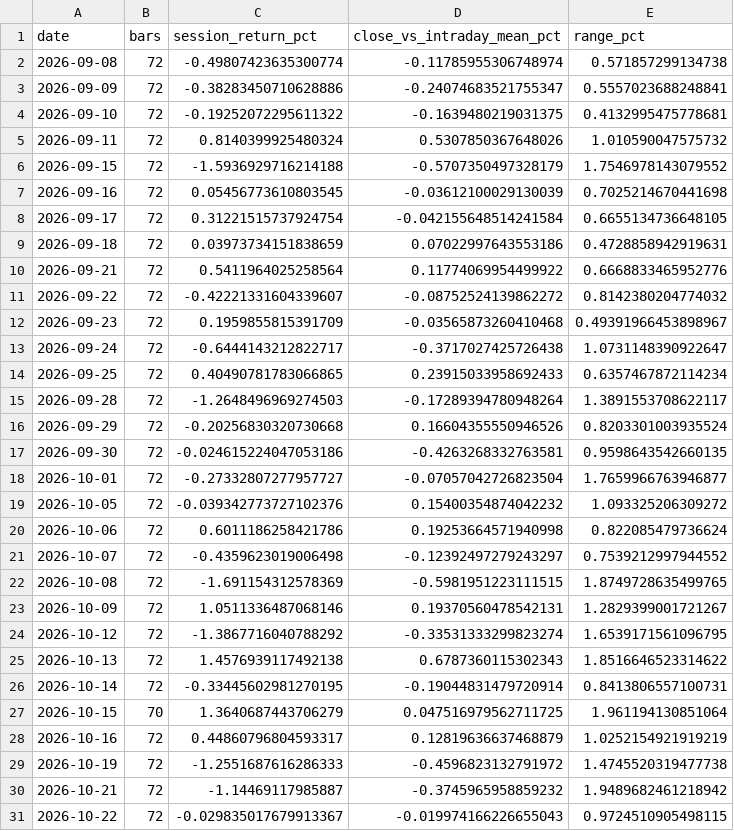
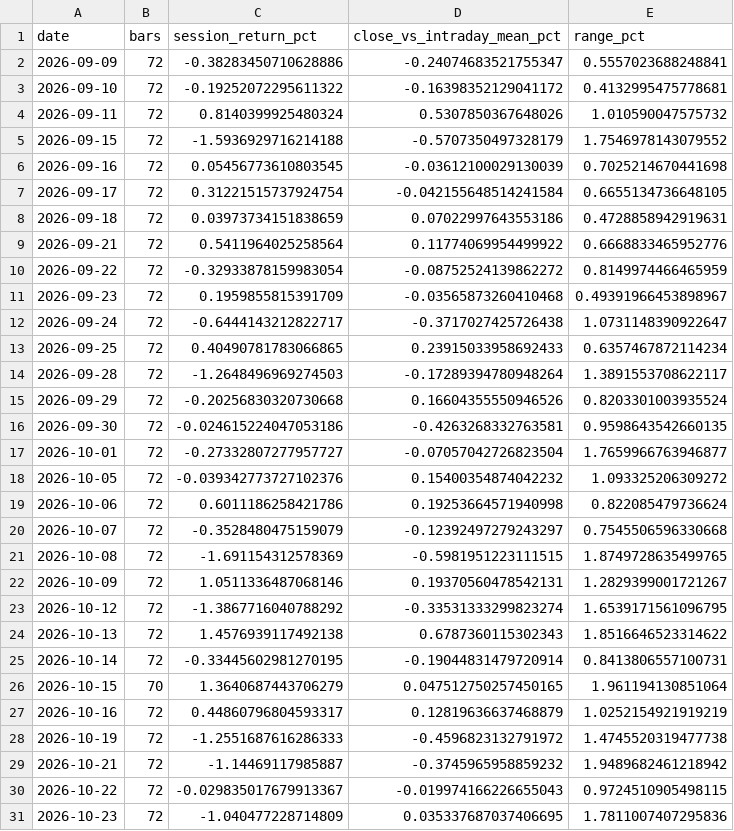
Before and after one commit to Harshithpatali/sensex-weekly-options-backtester, a CSV file: outputs/sensex_intraday_session_features.csv, drawn as a sheet; only a part is shown; the shorter side is filled out with more unchanged rows.

```diff
--- a/outputs/sensex_intraday_session_features.csv
+++ b/outputs/sensex_intraday_session_features.csv
@@ -1,5 +1,4 @@
 date,bars,session_return_pct,close_vs_intraday_mean_pct,range_pct
-2026-09-08,72,-0.49807423635300774,-0.11785955306748974,0.571857299134738
 2026-09-09,72,-0.38283450710628886,-0.24074683521755347,0.5557023688248841
-2026-09-10,72,-0.19252072295611322,-0.1639480219031375,0.4132995475778681
+2026-09-10,72,-0.19252072295611322,-0.16398352129041172,0.4132995475778681
 2026-09-11,72,0.8140399925480324,0.5307850367648026,1.010590047575732
@@ -10,3 +9,3 @@ date,bars,session_return_pct,close_vs_intraday_mean_pct,range_pct
 2026-09-21,72,0.5411964025258564,0.11774069954499922,0.6668833465952776
-2026-09-22,72,-0.42221331604339607,-0.08752524139862272,0.8142380204774032
+2026-09-22,72,-0.32933878159983054,-0.08752524139862272,0.8149974466465959
 2026-09-23,72,0.1959855815391709,-0.03565873260410468,0.49391966453898967
@@ -20,3 +19,3 @@ date,bars,session_return_pct,close_vs_intraday_mean_pct,range_pct
 2026-10-06,72,0.6011186258421786,0.19253664571940998,0.822085479736624
-2026-10-07,72,-0.4359623019006498,-0.12392497279243297,0.7539212997944552
+2026-10-07,72,-0.3528480475159079,-0.12392497279243297,0.7545506596330668
 2026-10-08,72,-1.691154312578369,-0.5981951223111515,1.8749728635499765
@@ -26,3 +25,3 @@ date,bars,session_return_pct,close_vs_intraday_mean_pct,range_pct
 2026-10-14,72,-0.33445602981270195,-0.19044831479720914,0.8413806557100731
-2026-10-15,70,1.3640687443706279,0.047516979562711725,1.961194130851064
+2026-10-15,70,1.3640687443706279,0.047512750257450165,1.961194130851064
 2026-10-16,72,0.44860796804593317,0.12819636637468879,1.0252154921919219
```
Also changed, not shown: outputs/entry_signal_selector_monthly.csv, 9 other files.
